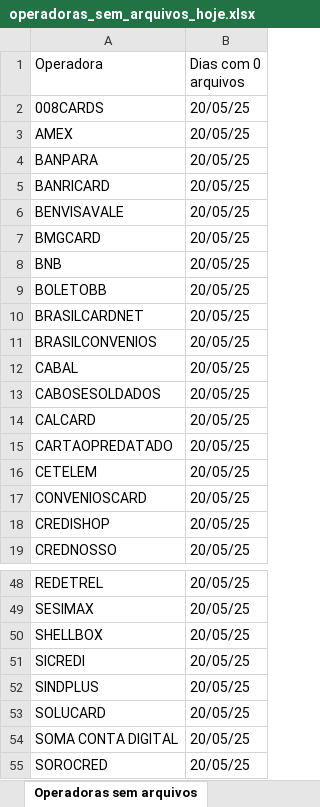
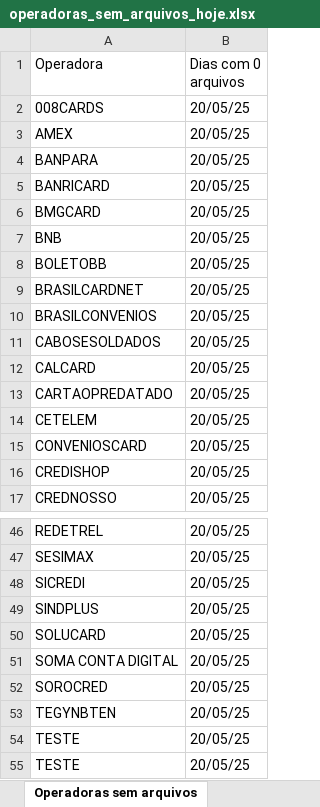
Before and after one commit to Alcir2012/Automation, an Excel workbook: operadoras_sem_arquivos_hoje.xlsx, sheet Operadoras sem arquivos, drawn as a sheet; only a part is shown, gaps mark what is left out; the shorter side is filled out with more unchanged rows; values as stored, in another font and other column widths than the file's, no borders; the diff names each change by its address in the sheet, - before the commit and + after, or states it on an @@ line.

```diff
--- a/operadoras_sem_arquivos_hoje.xlsx (sheet Operadoras sem arquivos)
+++ b/operadoras_sem_arquivos_hoje.xlsx (sheet Operadoras sem arquivos)
-row 6: BENVISAVALE | 20/05/25
-row 12: CABAL | 20/05/25
-row 50: SHELLBOX | 20/05/25
```
Also changed, not shown: media_arquivos_operadoras.xlsx, 3 other files.
